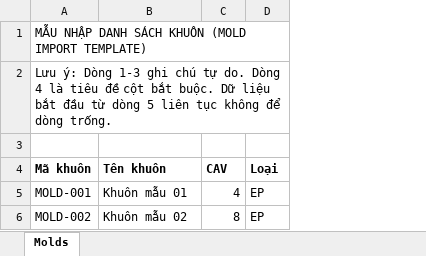
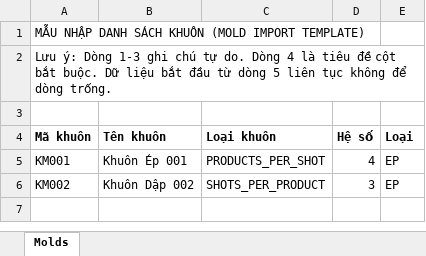
Before and after one commit to ChiHuy177/QWaste_ABE_FE, an Excel workbook: public/templates/mold_import_template.xlsx, sheet Molds, drawn as a sheet; values as stored, in another font and other column widths than the file's, no borders; removed rows and columns are numbered as before the commit, all else as after; the diff names each change by its address in the sheet, - before the commit and + after, or states it on an @@ line.

Commit message:
feat(mold-import): update excel template and modal guide for moldType and conversionFactor (#85)

```diff
--- a/public/templates/mold_import_template.xlsx (sheet Molds)
+++ b/public/templates/mold_import_template.xlsx (sheet Molds)
-column C (CAV), rows 5-6: 4 | 8
+column C (Loại khuôn), rows 5-6: PRODUCTS_PER_SHOT | SHOTS_PER_PRODUCT
+column D (Hệ số), rows 5-6: 4 | 3
-A5 (Mã khuôn): MOLD-001
+A5 (Mã khuôn): KM001
-B5 (Tên khuôn): Khuôn mẫu 01
+B5 (Tên khuôn): Khuôn Ép 001
-A6 (Mã khuôn): MOLD-002
+A6 (Mã khuôn): KM002
-B6 (Tên khuôn): Khuôn mẫu 02
+B6 (Tên khuôn): Khuôn Dập 002
```
Also changed, not shown: 3 other files.
